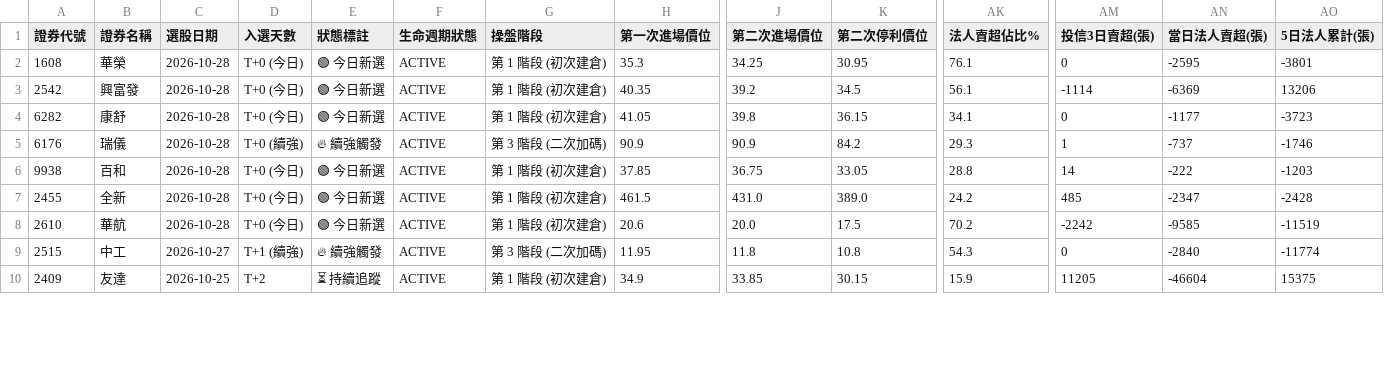
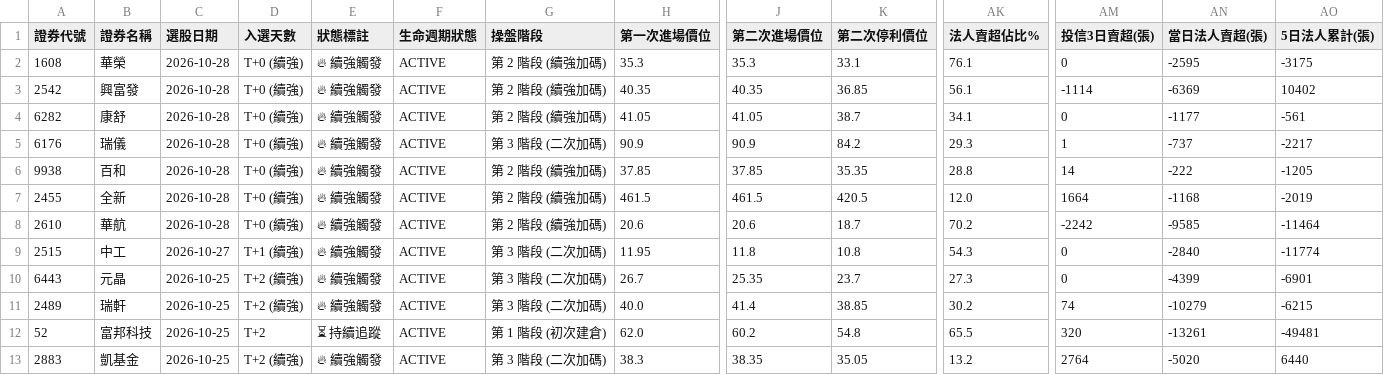
Before and after one commit to chihyuan913-glitch/tw-stock-strategy, a CSV file: strategies/03_short_momentum/result.csv, drawn as a sheet; only a part is shown, gaps mark what is left out; the shorter side is filled out with more unchanged rows; the diff covers the shown part only; the diff names each change by its address in the sheet, - before the commit and + after, or states it on an @@ line.

```diff
--- a/strategies/03_short_momentum/result.csv
+++ b/strategies/03_short_momentum/result.csv
-D2:D4 (入選天數): T+0 (今日)
+D2:D4 (入選天數): T+0 (續強)
-E2:E4 (狀態標註): 🟢 今日新選
+E2:E4 (狀態標註): 🔥 續強觸發
-G2:G4 (操盤階段): 第 1 階段 (初次建倉)
+G2:G4 (操盤階段): 第 2 階段 (續強加碼)
-J2 (第二次進場價位): 34.25
+J2 (第二次進場價位): 35.3
-K2 (第二次停利價位): 30.95
+K2 (第二次停利價位): 33.1
-AO2 (5日法人累計(張)): -3801
+AO2 (5日法人累計(張)): -3175
-J3 (第二次進場價位): 39.2
+J3 (第二次進場價位): 40.35
-K3 (第二次停利價位): 34.5
+K3 (第二次停利價位): 36.85
-AO3 (5日法人累計(張)): 13206
+AO3 (5日法人累計(張)): 10402
-J4 (第二次進場價位): 39.8
+J4 (第二次進場價位): 41.05
-K4 (第二次停利價位): 36.15
+K4 (第二次停利價位): 38.7
-AO4 (5日法人累計(張)): -3723
+AO4 (5日法人累計(張)): -561
-AO5 (5日法人累計(張)): -1746
+AO5 (5日法人累計(張)): -2217
-D6:D8 (入選天數): T+0 (今日)
+D6:D8 (入選天數): T+0 (續強)
-E6:E8 (狀態標註): 🟢 今日新選
+E6:E8 (狀態標註): 🔥 續強觸發
-G6:G8 (操盤階段): 第 1 階段 (初次建倉)
+G6:G8 (操盤階段): 第 2 階段 (續強加碼)
-J6 (第二次進場價位): 36.75
+J6 (第二次進場價位): 37.85
-K6 (第二次停利價位): 33.05
+K6 (第二次停利價位): 35.35
-AO6 (5日法人累計(張)): -1203
+AO6 (5日法人累計(張)): -1205
-J7 (第二次進場價位): 431.0
+J7 (第二次進場價位): 461.5
-K7 (第二次停利價位): 389.0
+K7 (第二次停利價位): 420.5
-AK7 (法人賣超佔比%): 24.2
+AK7 (法人賣超佔比%): 12.0
-AM7 (投信3日賣超(張)): 485
+AM7 (投信3日賣超(張)): 1664
-AN7 (當日法人賣超(張)): -2347
+AN7 (當日法人賣超(張)): -1168
-AO7 (5日法人累計(張)): -2428
+AO7 (5日法人累計(張)): -2019
-J8 (第二次進場價位): 20.0
+J8 (第二次進場價位): 20.6
-K8 (第二次停利價位): 17.5
+K8 (第二次停利價位): 18.7
-AO8 (5日法人累計(張)): -11519
+AO8 (5日法人累計(張)): -11464
@@ row 14 moved to row 10: 6443 @@
@@ row 16 moved to row 11: 2489 @@
@@ row 15 moved to row 12: 52 @@
@@ row 17 moved to row 13: 2883 @@
```
Also changed, not shown: 13 moved rows elsewhere in this file, lab/data/tomorrow_trading_advisor.csv, strategies/01_bollinger_reversal/result.csv, 8 other files.
